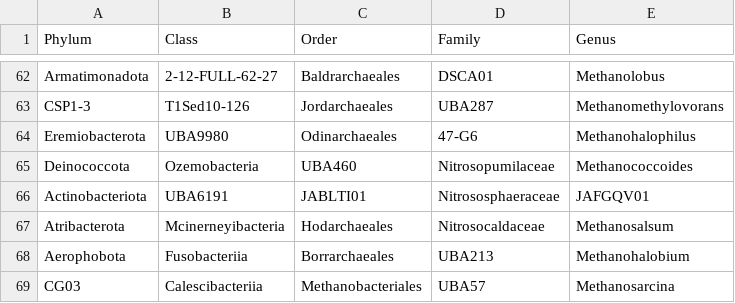
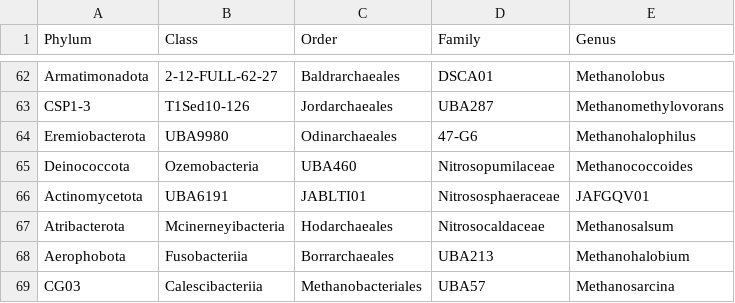
Before and after one commit to bodington/gc_16S, a CSV file: 00_ref/GTDB_bac120_arc53_ssu_r207_clade_sort.csv, drawn as a sheet; only a part is shown, gaps mark what is left out.

```diff
--- a/00_ref/GTDB_bac120_arc53_ssu_r207_clade_sort.csv
+++ b/00_ref/GTDB_bac120_arc53_ssu_r207_clade_sort.csv
@@ -65,3 +65,3 @@ Eremiobacterota,UBA9980,Odinarchaeales,47-G6,Methanohalophilus
 Deinococcota,Ozemobacteria,UBA460,Nitrosopumilaceae,Methanococcoides
-Actinobacteriota,UBA6191,JABLTI01,Nitrososphaeraceae,JAFGQV01
+Actinomycetota,UBA6191,JABLTI01,Nitrososphaeraceae,JAFGQV01
 Atribacterota,Mcinerneyibacteria,Hodarchaeales,Nitrosocaldaceae,Methanosalsum
```
Also changed, not shown: 01_data/gc_mag_tax.csv, 10 other files.
